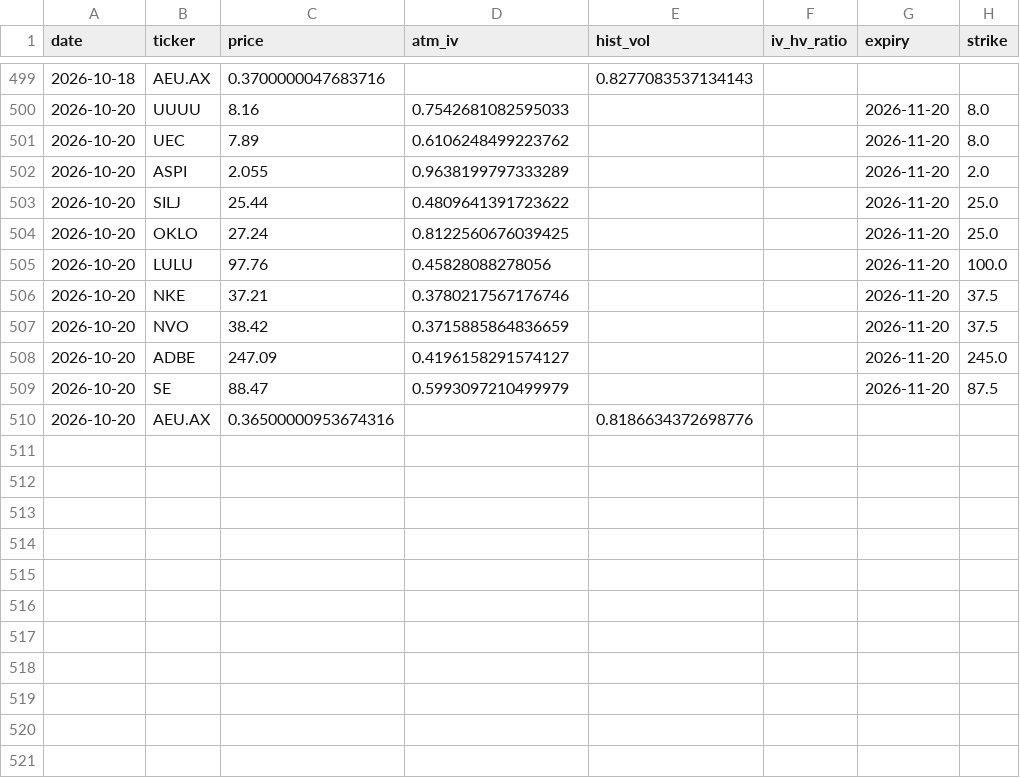
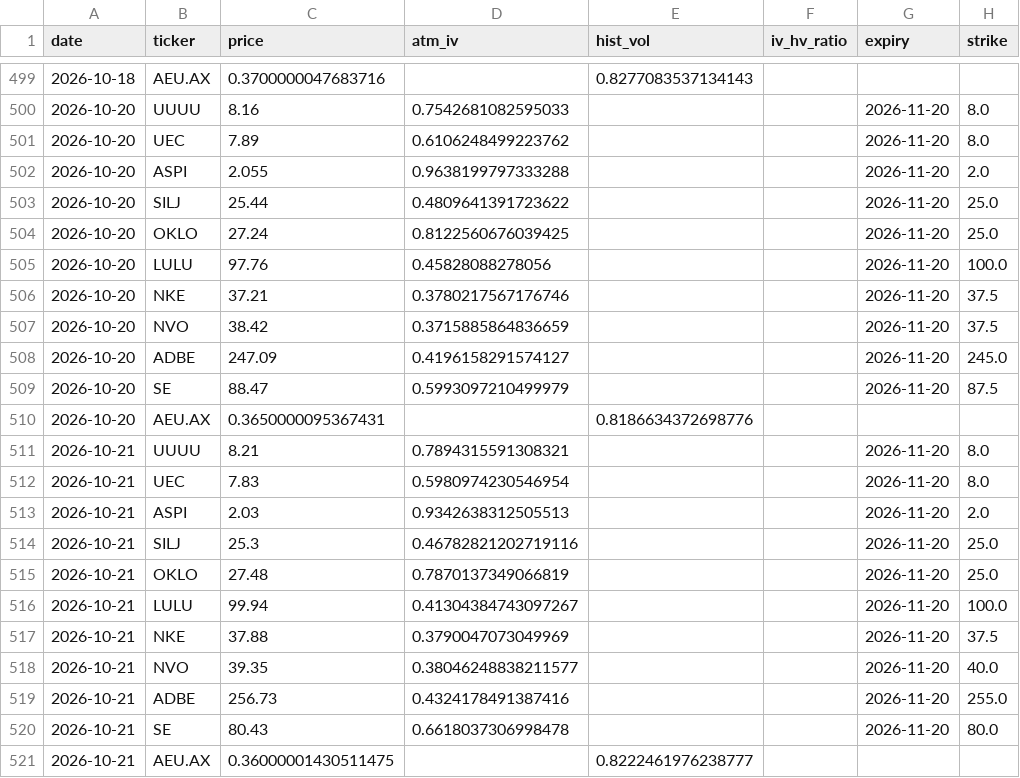
Before and after one commit to jokwok1/options-project, a CSV file: iv_history.csv, drawn as a sheet; only a part is shown, gaps mark what is left out.

```diff
--- a/iv_history.csv
+++ b/iv_history.csv
@@ -501,3 +501,3 @@ date,ticker,price,atm_iv,hist_vol,iv_hv_ratio,expiry,strike
 2026-10-20,UEC,7.89,0.6106248499223762,,,2026-11-20,8.0
-2026-10-20,ASPI,2.055,0.9638199797333289,,,2026-11-20,2.0
+2026-10-20,ASPI,2.055,0.9638199797333288,,,2026-11-20,2.0
 2026-10-20,SILJ,25.44,0.4809641391723622,,,2026-11-20,25.0
@@ -509,2 +509,13 @@ date,ticker,price,atm_iv,hist_vol,iv_hv_ratio,expiry,strike
 2026-10-20,SE,88.47,0.5993097210499979,,,2026-11-20,87.5
-2026-10-20,AEU.AX,0.36500000953674316,,0.8186634372698776,,,
+2026-10-20,AEU.AX,0.3650000095367431,,0.8186634372698776,,,
+2026-10-21,UUUU,8.21,0.7894315591308321,,,2026-11-20,8.0
+2026-10-21,UEC,7.83,0.5980974230546954,,,2026-11-20,8.0
+2026-10-21,ASPI,2.03,0.9342638312505513,,,2026-11-20,2.0
+2026-10-21,SILJ,25.3,0.46782821202719116,,,2026-11-20,25.0
+2026-10-21,OKLO,27.48,0.7870137349066819,,,2026-11-20,25.0
+2026-10-21,LULU,99.94,0.41304384743097267,,,2026-11-20,100.0
+2026-10-21,NKE,37.88,0.3790047073049969,,,2026-11-20,37.5
+2026-10-21,NVO,39.35,0.38046248838211577,,,2026-11-20,40.0
+2026-10-21,ADBE,256.73,0.4324178491387416,,,2026-11-20,255.0
+2026-10-21,SE,80.43,0.6618037306998478,,,2026-11-20,80.0
+2026-10-21,AEU.AX,0.36000001430511475,,0.8222461976238777,,,
```
